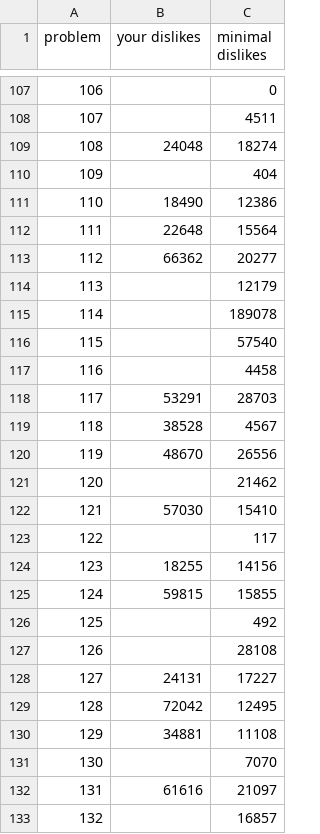
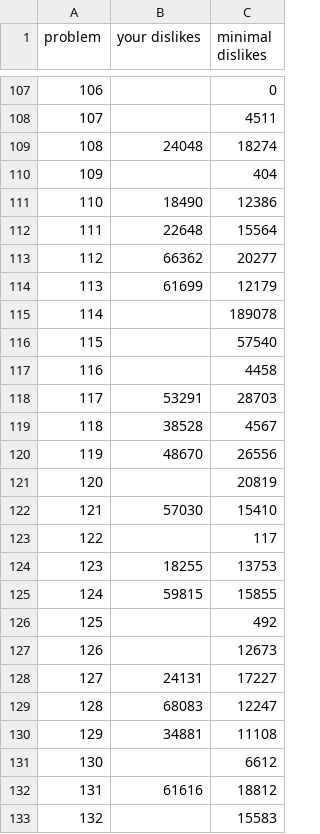
Before and after one commit to nodchip/icfpc2021, a TSV file: www/contest_infos.tsv, drawn as a sheet; only a part is shown, gaps mark what is left out.

Commit message:
Update score file.

```diff
--- a/www/contest_infos.tsv
+++ b/www/contest_infos.tsv
@@ -113,3 +113,3 @@ problem	your dislikes	minimal dislikes
 112	66362	20277
-113		12179
+113	61699	12179
 114		189078
@@ -120,14 +120,14 @@ problem	your dislikes	minimal dislikes
 119	48670	26556
-120		21462
+120		20819
 121	57030	15410
 122		117
-123	18255	14156
+123	18255	13753
 124	59815	15855
 125		492
-126		28108
+126		12673
 127	24131	17227
-128	72042	12495
+128	68083	12247
 129	34881	11108
-130		7070
-131	61616	21097
-132		16857
+130		6612
+131	61616	18812
+132		15583
```
